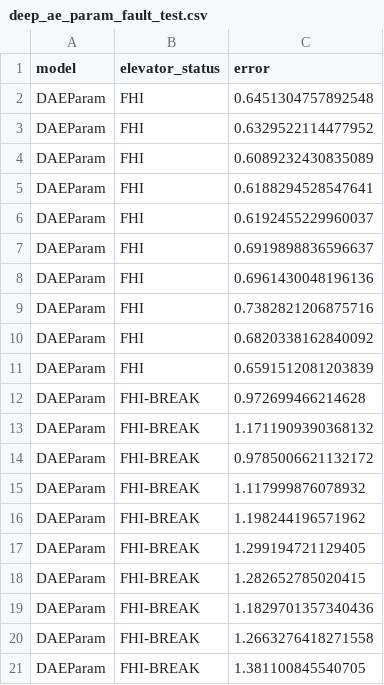
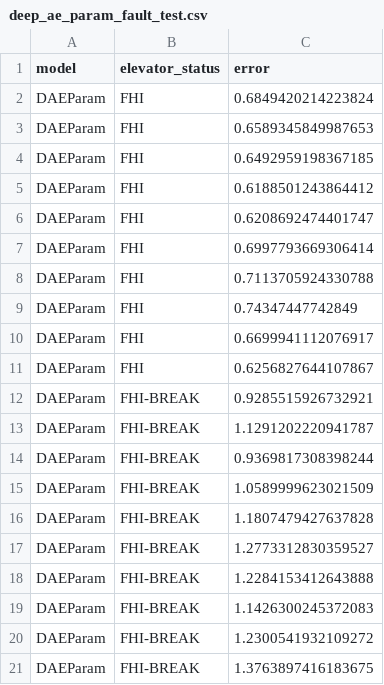
Before and after one commit to mzahorodniuk/maintenance_prediction, a CSV file: deep_ae_param_fault_test.csv, drawn as a sheet.

Commit message:
Retrain the FHI model and regenerate its fault-test errors
Re-running deep_ae_param.py retrained models/daeparam_fhi.pt and rewrote
deep_ae_param_fault_test.csv with the new per-ride errors.

This model no longer matches weights_i12.h, the weights RM A in the
co-processor is built from; that one is dee4da3's model, kept in the
co-processor as sw/host/models/daeparam_fhi_rm_a.pt.

```diff
--- a/deep_ae_param_fault_test.csv
+++ b/deep_ae_param_fault_test.csv
@@ -1,21 +1,21 @@
 model,elevator_status,error
-DAEParam,FHI,0.6451304757892548
-DAEParam,FHI,0.6329522114477952
-DAEParam,FHI,0.6089232430835089
-DAEParam,FHI,0.6188294528547641
-DAEParam,FHI,0.6192455229960037
-DAEParam,FHI,0.6919898836596637
-DAEParam,FHI,0.6961430048196136
-DAEParam,FHI,0.7382821206875716
-DAEParam,FHI,0.6820338162840092
-DAEParam,FHI,0.6591512081203839
-DAEParam,FHI-BREAK,0.972699466214628
-DAEParam,FHI-BREAK,1.1711909390368132
-DAEParam,FHI-BREAK,0.9785006621132172
-DAEParam,FHI-BREAK,1.117999876078932
-DAEParam,FHI-BREAK,1.198244196571962
-DAEParam,FHI-BREAK,1.299194721129405
-DAEParam,FHI-BREAK,1.282652785020415
-DAEParam,FHI-BREAK,1.1829701357340436
-DAEParam,FHI-BREAK,1.2663276418271558
-DAEParam,FHI-BREAK,1.381100845540705
+DAEParam,FHI,0.6849420214223824
+DAEParam,FHI,0.6589345849987653
+DAEParam,FHI,0.6492959198367185
+DAEParam,FHI,0.6188501243864412
+DAEParam,FHI,0.6208692474401747
+DAEParam,FHI,0.6997793669306414
+DAEParam,FHI,0.7113705924330788
+DAEParam,FHI,0.74347447742849
+DAEParam,FHI,0.6699941112076917
+DAEParam,FHI,0.6256827644107867
+DAEParam,FHI-BREAK,0.9285515926732921
+DAEParam,FHI-BREAK,1.1291202220941787
+DAEParam,FHI-BREAK,0.9369817308398244
+DAEParam,FHI-BREAK,1.0589999623021509
+DAEParam,FHI-BREAK,1.1807479427637828
+DAEParam,FHI-BREAK,1.2773312830359527
+DAEParam,FHI-BREAK,1.2284153412643888
+DAEParam,FHI-BREAK,1.1426300245372083
+DAEParam,FHI-BREAK,1.2300541932109272
+DAEParam,FHI-BREAK,1.3763897416183675
```
Also changed, not shown: 1 other file.
